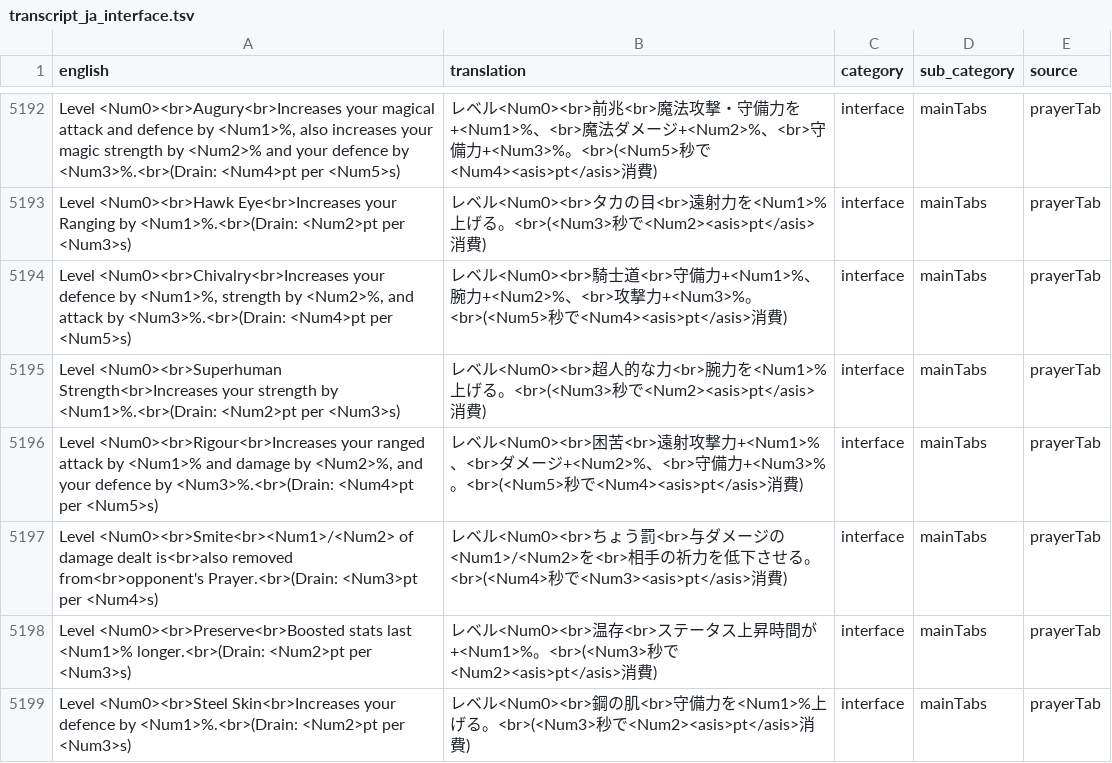
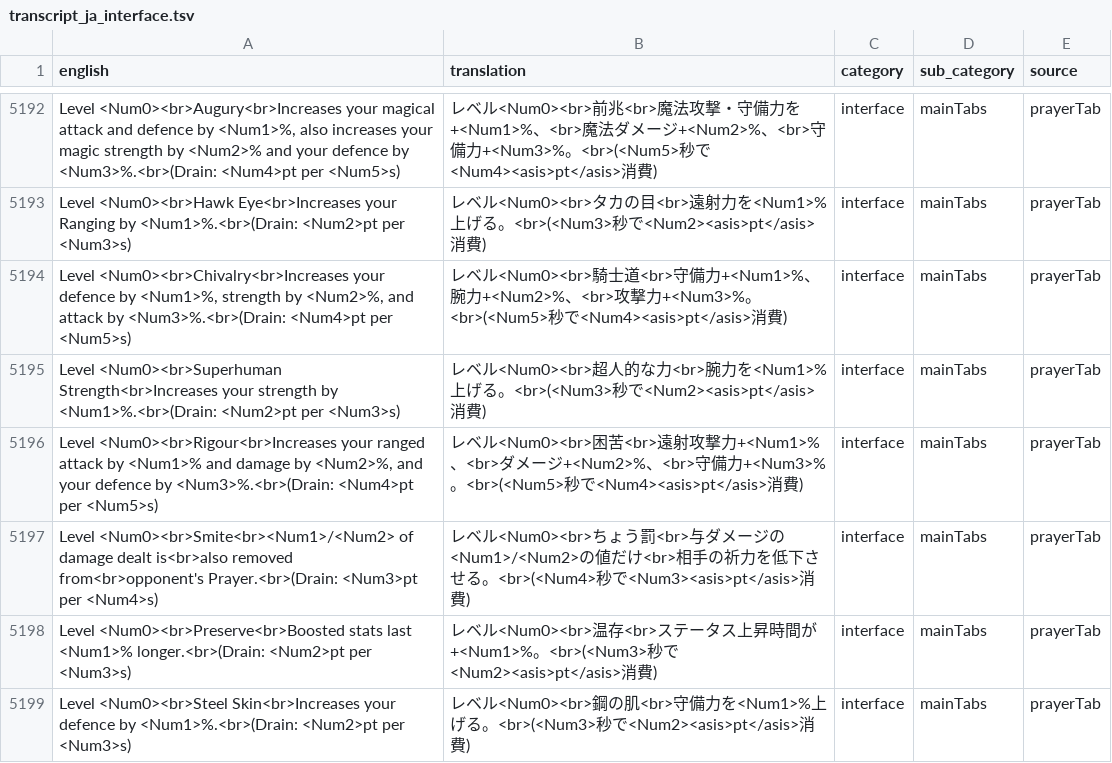
Before and after one commit to YS-jack/Runelingual-Transcripts, a TSV file: draft/ja/transcript_ja_interface.tsv, drawn as a sheet; only a part is shown, gaps mark what is left out.

```diff
--- a/draft/ja/transcript_ja_interface.tsv
+++ b/draft/ja/transcript_ja_interface.tsv
@@ -5196,3 +5196,3 @@ Level <Num0><br>Superhuman Strength<br>Increases your strength by <Num1>%.<br>(D
 Level <Num0><br>Rigour<br>Increases your ranged attack by <Num1>% and damage by <Num2>%, and your defence by <Num3>%.<br>(Drain: <Num4>pt per <Num5>s)	レベル<Num0><br>困苦<br>遠射攻撃力+<Num1>%、<br>ダメージ+<Num2>%、<br>守備力+<Num3>%。<br>(<Num5>秒で<Num4><asis>pt</asis>消費)	interface	mainTabs	prayerTab
-Level <Num0><br>Smite<br><Num1>/<Num2> of damage dealt is<br>also removed from<br>opponent's Prayer.<br>(Drain: <Num3>pt per <Num4>s)	レベル<Num0><br>ちょう罰<br>与ダメージの<Num1>/<Num2>を<br>相手の祈力を低下させる。<br>(<Num4>秒で<Num3><asis>pt</asis>消費)	interface	mainTabs	prayerTab
+Level <Num0><br>Smite<br><Num1>/<Num2> of damage dealt is<br>also removed from<br>opponent's Prayer.<br>(Drain: <Num3>pt per <Num4>s)	レベル<Num0><br>ちょう罰<br>与ダメージの<Num1>/<Num2>の値だけ<br>相手の祈力を低下させる。<br>(<Num4>秒で<Num3><asis>pt</asis>消費)	interface	mainTabs	prayerTab
 Level <Num0><br>Preserve<br>Boosted stats last <Num1>% longer.<br>(Drain: <Num2>pt per <Num3>s)	レベル<Num0><br>温存<br>ステータス上昇時間が+<Num1>%。<br>(<Num3>秒で<Num2><asis>pt</asis>消費)	interface	mainTabs	prayerTab
```
Also changed, not shown: 2 other files.
